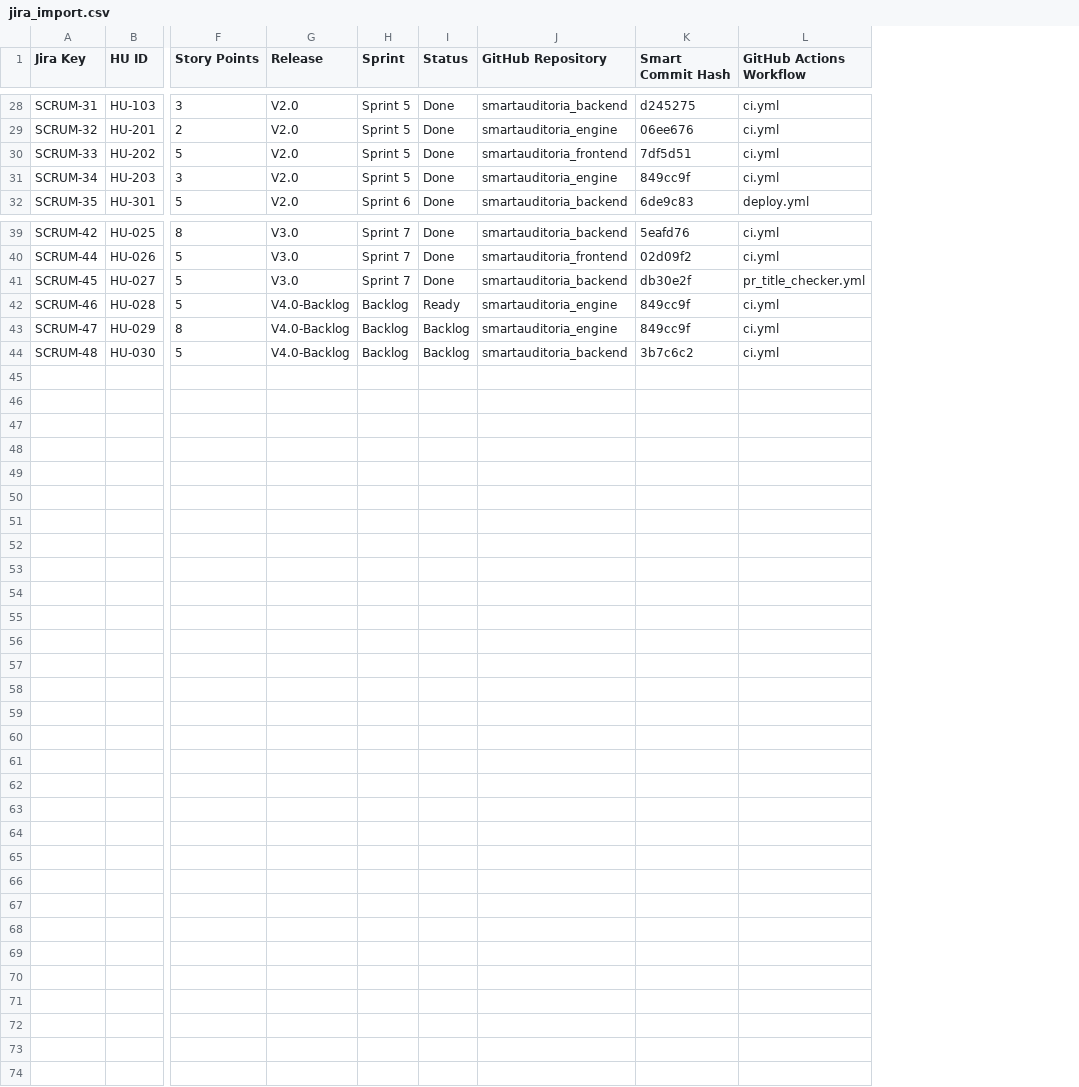
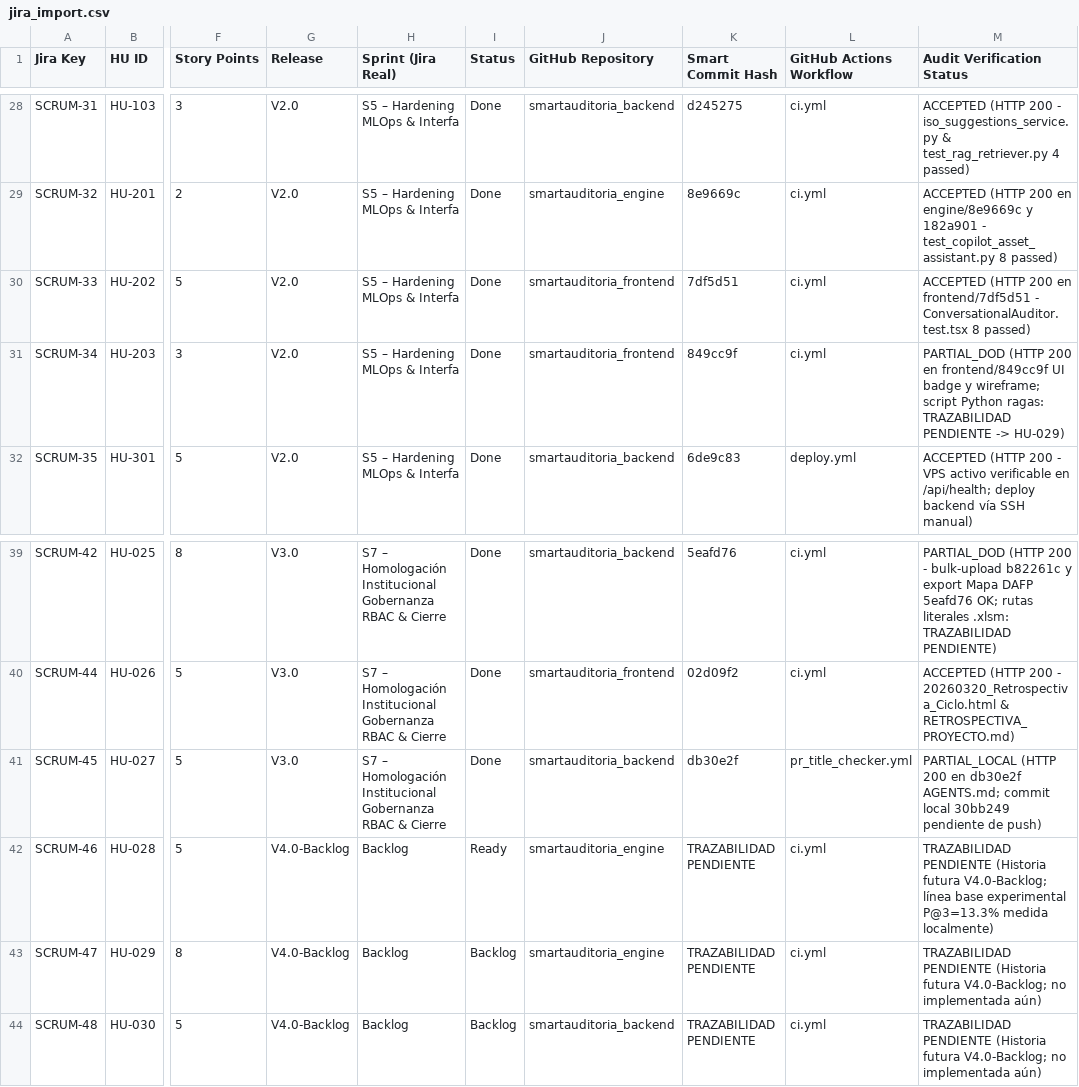
Before and after one commit to lejabamo/smartauditoria_backend, a CSV file: docs/agile/jira_import.csv, drawn as a sheet; only a part is shown, gaps mark what is left out; removed rows and columns are numbered as before the commit, all else as after; the diff covers the shown part only; the diff names each change by its address in the sheet, - before the commit and + after, or states it on an @@ line.

Commit message:
[SCRUM-45][HU-027] docs(sustentacion): consolidar guia maestra TI2, matriz B-2 verificada, logo local Univalle y portal showcase v3.2-Final-QC

```diff
--- a/docs/agile/jira_import.csv
+++ b/docs/agile/jira_import.csv
-column H (Sprint), rows 28-32: Sprint 5 | Sprint 5 | Sprint 5 | Sprint 5 | Sprint 6; rows 39-44: Sprint 7 | Sprint 7 | Sprint 7 | Backlog | Backlog | Backlog
+column H (Sprint (Jira Real)), rows 28-32: all S5 – Hardening MLOps & Interfa; rows 39-44: S7 – Homologación Institucional Gobernanza RBAC & Cierre | S7 – Homologación Institucional Gobernanza RBAC & Cierre | S7 – Homologación Institucional Gobernanza RBAC & Cierre | Backlog | Backlog | Backlog
+column M (Audit Verification Status), rows 28-32: ACCEPTED (HTTP 200 - iso_suggestions_service.py & test_rag_retriever.py 4 passed) | ACCEPTED (HTTP 200 en engine/8e9669c y 182a901 - test_copilot_asset_assistant.py 8 passed) | ACCEPTED (HTTP 200 en frontend/7df5d51 - ConversationalAuditor.test.tsx 8 passed) | PARTIAL_DOD (HTTP 200 en frontend/849cc9f UI badge y wireframe; script Python ragas: TRAZABILIDAD PENDIENTE -> HU-029) | ACCEPTED (HTTP 200 - VPS activo verificable en /api/health; deploy backend vía SSH manual); rows 39-44: PARTIAL_DOD (HTTP 200 - bulk-upload b82261c y export Mapa DAFP 5eafd76 OK; rutas literales .xlsm: TRAZABILIDAD PENDIENTE) | ACCEPTED (HTTP 200 - 20260320_Retrospectiva_Ciclo.html & RETROSPECTIVA_PROYECTO.md) | PARTIAL_LOCAL (HTTP 200 en db30e2f AGENTS.md; commit local 30bb249 pendiente de push) | TRAZABILIDAD PENDIENTE (Historia futura V4.0-Backlog; línea base experimental P@3=13.3% medida localmente) | TRAZABILIDAD PENDIENTE (Historia futura V4.0-Backlog; no implementada aún) | TRAZABILIDAD PENDIENTE (Historia futura V4.0-Backlog; no implementada aún)
-K29 (Smart Commit Hash): 06ee676
+K29 (Smart Commit Hash): 8e9669c
-J31 (GitHub Repository): smartauditoria_engine
+J31 (GitHub Repository): smartauditoria_frontend
-K42:K43 (Smart Commit Hash): 849cc9f
+K42:K43 (Smart Commit Hash): TRAZABILIDAD PENDIENTE
-K44 (Smart Commit Hash): 3b7c6c2
+K44 (Smart Commit Hash): TRAZABILIDAD PENDIENTE
```
Also changed, not shown: 28 edited cells elsewhere in this file, docs/agile/jira_integrador_2.csv, 24 other files.
